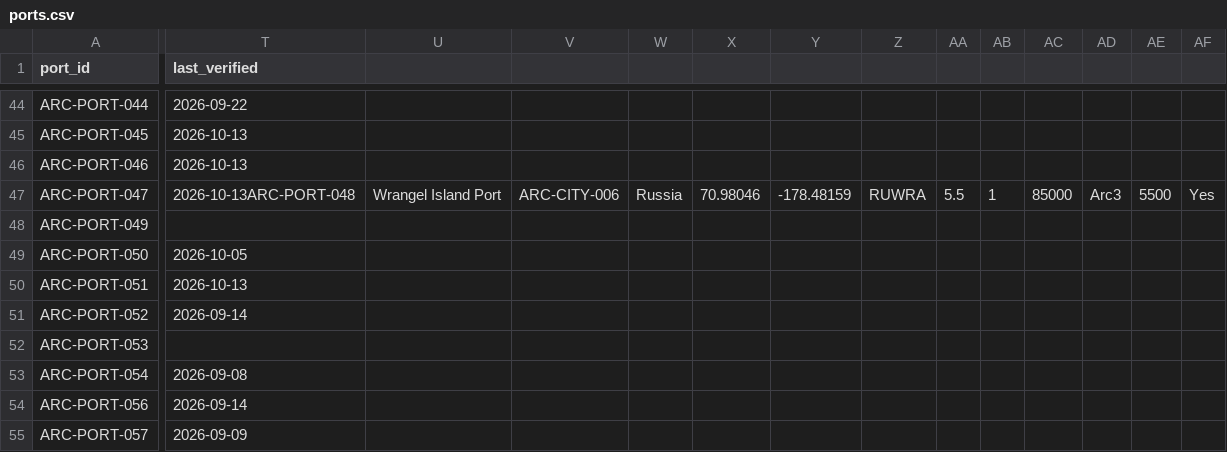
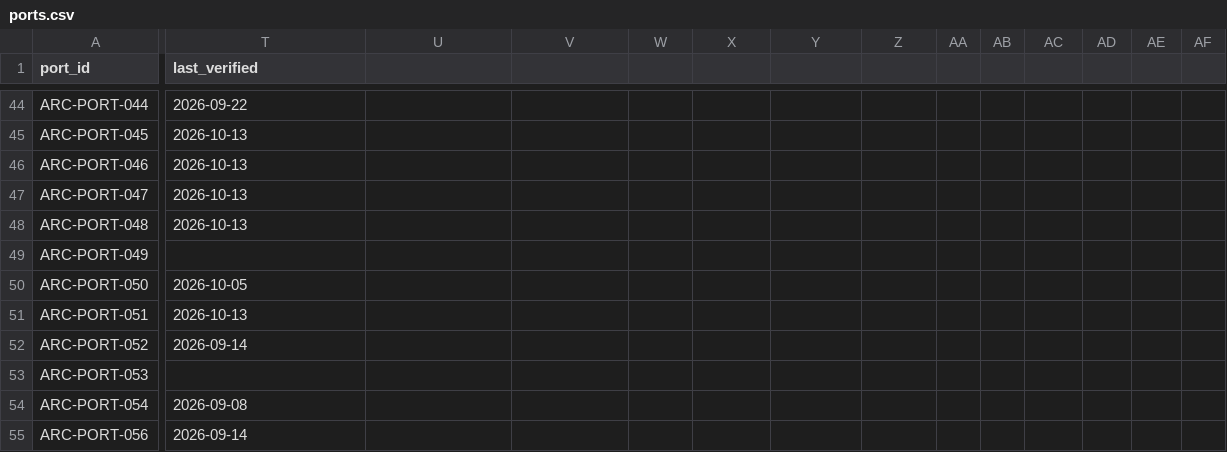
Before and after one commit to International-Arctic/ArcticTradeLanes-Dataset, a CSV file: ports.csv, drawn as a sheet; only a part is shown, gaps mark what is left out; the shorter side is filled out with more unchanged rows; rows hold the shown columns only; the diff covers the shown part only; the diff names each change by its address in the sheet, - before the commit and + after, or states it on an @@ line.

Commit message:
gis-port047-1735: fix ports.csv quoting for ARC-PORT-047 densify row (restore 20-column CSV; unmerge PORT-048)

```diff
--- a/ports.csv
+++ b/ports.csv
-T47 (last_verified): 2026-10-13ARC-PORT-048
+T47 (last_verified): 2026-10-13
-U47: Wrangel Island Port
+U47: (empty)
-V47: ARC-CITY-006
+V47: (empty)
-W47: Russia
+W47: (empty)
-X47: 70.98046
+X47: (empty)
-Y47: -178.48159
+Y47: (empty)
-Z47: RUWRA
+Z47: (empty)
-AA47: 5.5
+AA47: (empty)
-AB47: 1
+AB47: (empty)
-AC47: 85000
+AC47: (empty)
-AD47: Arc3
+AD47: (empty)
-AE47: 5500
+AE47: (empty)
-AF47: Yes
+AF47: (empty)
+row 48: ARC-PORT-048 | 2026-10-13
```
Also changed, not shown: 7 edited cells elsewhere in this file, data/ports.csv.
